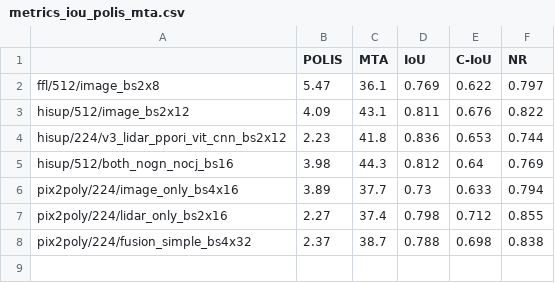
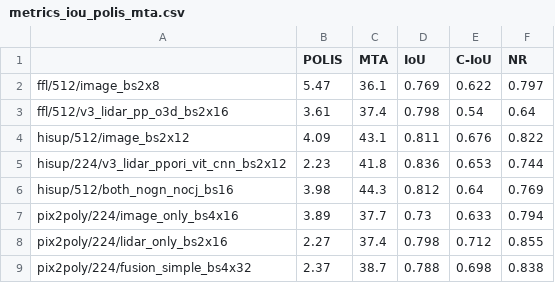
Before and after one commit to raphaelsulzer/PixelsPointsPolygons, a CSV file: metrics_iou_polis_mta.csv, drawn as a sheet; the diff names each change by its address in the sheet, - before the commit and + after, or states it on an @@ line.

```diff
--- a/metrics_iou_polis_mta.csv
+++ b/metrics_iou_polis_mta.csv
+row 3: ffl/512/v3_lidar_pp_o3d_bs2x16 | 3.61 | 37.4 | 0.798 | 0.54 | 0.64
```
Also changed, not shown: 22 other files.
